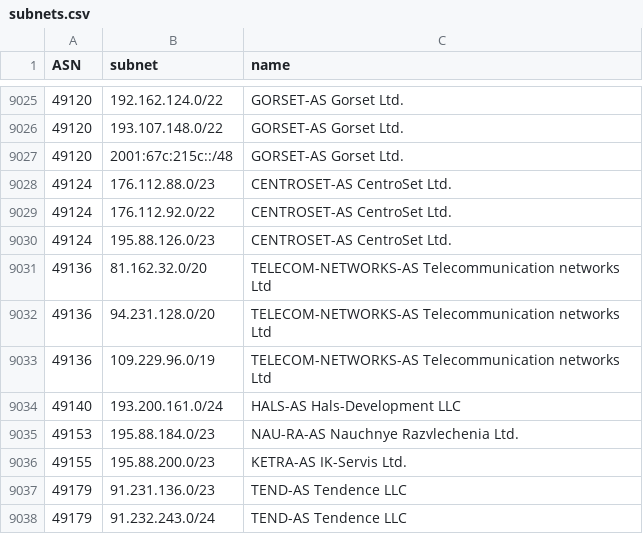
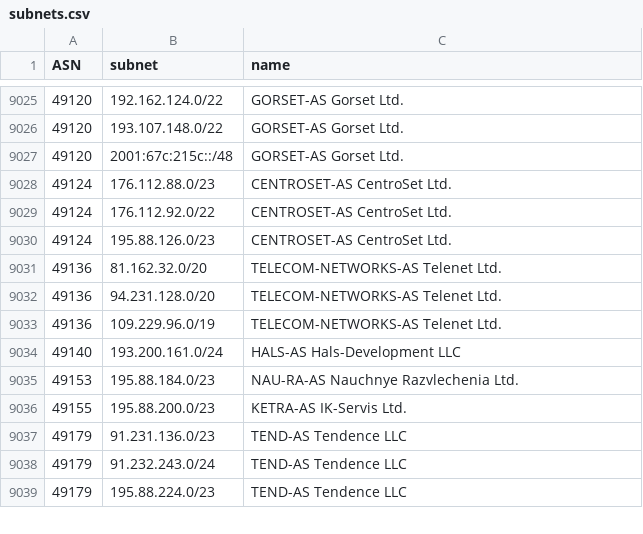
Before and after one commit to esergion/subnets-fetcher, a CSV file: countries/ru/subnets.csv, drawn as a sheet; only a part is shown, gaps mark what is left out; the shorter side is filled out with more unchanged rows.

```diff
--- a/countries/ru/subnets.csv
+++ b/countries/ru/subnets.csv
@@ -9030,5 +9030,5 @@ ASN,subnet,name
 49124,195.88.126.0/23,CENTROSET-AS CentroSet Ltd.
-49136,81.162.32.0/20,TELECOM-NETWORKS-AS Telecommunication networks Ltd
-49136,94.231.128.0/20,TELECOM-NETWORKS-AS Telecommunication networks Ltd
-49136,109.229.96.0/19,TELECOM-NETWORKS-AS Telecommunication networks Ltd
+49136,81.162.32.0/20,TELECOM-NETWORKS-AS Telenet Ltd.
+49136,94.231.128.0/20,TELECOM-NETWORKS-AS Telenet Ltd.
+49136,109.229.96.0/19,TELECOM-NETWORKS-AS Telenet Ltd.
 49140,193.200.161.0/24,HALS-AS Hals-Development LLC
```
